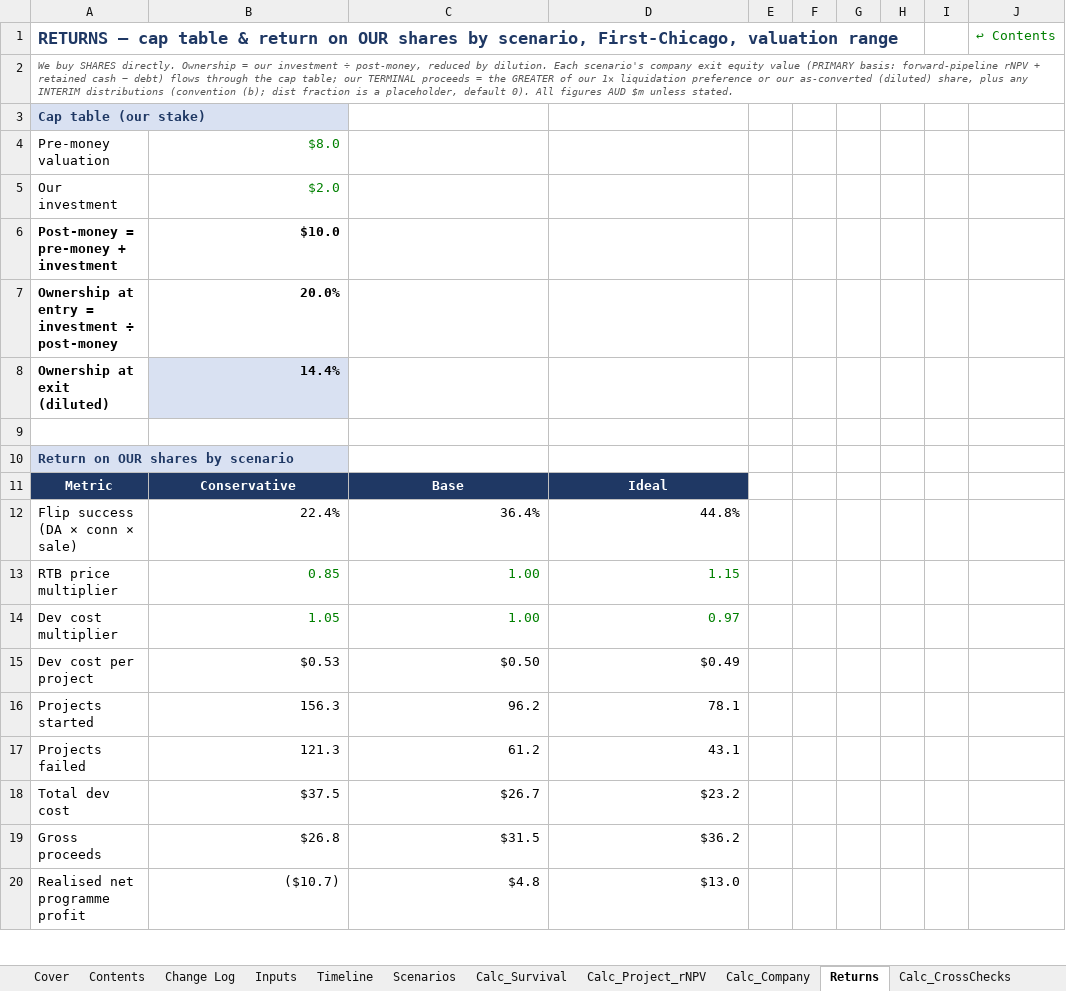
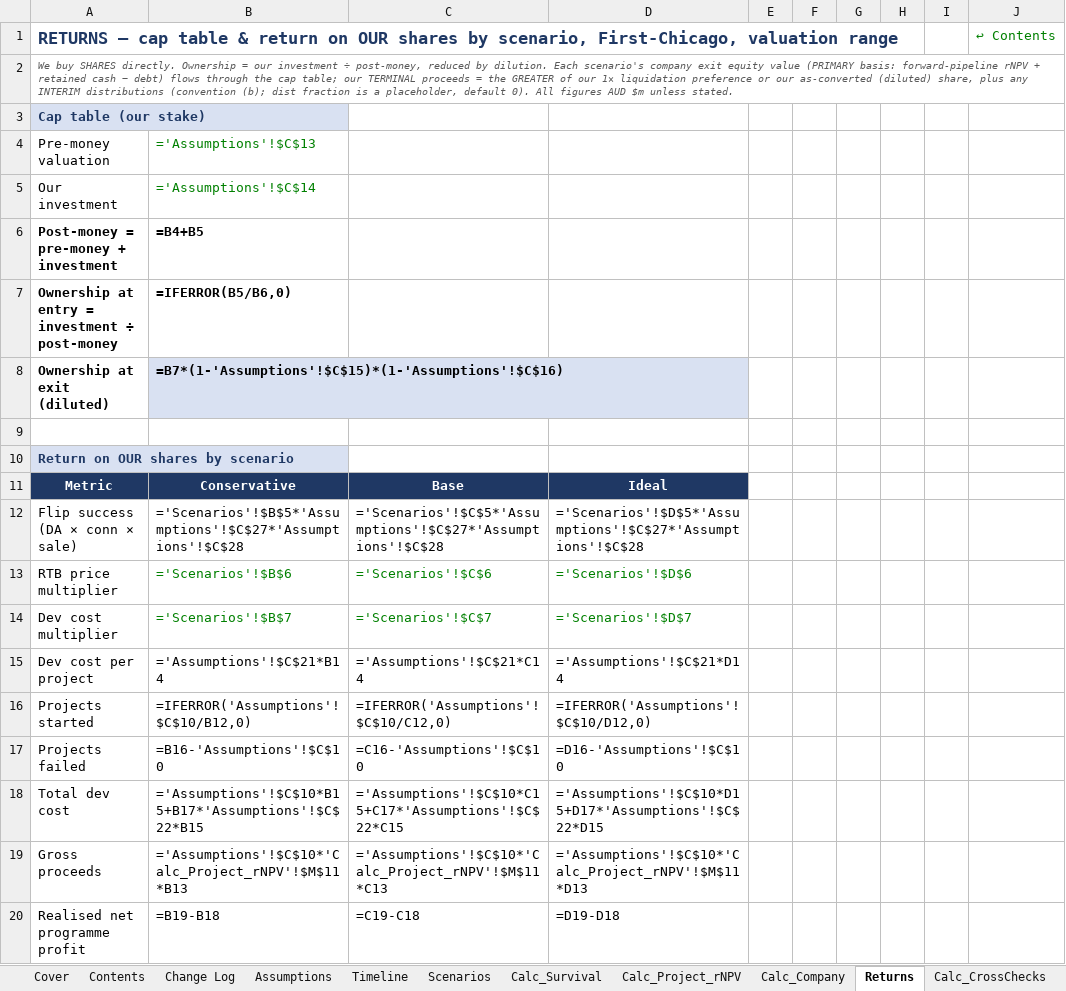
Before and after one commit to Janeqw/PE_Battery-Energy-Storage-System-BESS, an Excel workbook: financial_models/BESS_Valuation.xlsx, sheet Returns, drawn as a sheet; only a part is shown; values as stored, in another font and other column widths than the file's, no borders; formulas without a stored value are shown as written; the diff covers the shown part only; the diff names each change by its address in the sheet, - before the commit and + after, or states it on an @@ line.

```diff
--- a/financial_models/BESS_Valuation.xlsx (sheet Returns)
+++ b/financial_models/BESS_Valuation.xlsx (sheet Returns)
-sheet tab: Inputs
+sheet tab: Assumptions
-B4: $8.0
+B4: ='Assumptions'!$C$13
-B5: $2.0
+B5: ='Assumptions'!$C$14
-B6: $10.0
+B6: =B4+B5
-B7: 20.0%
+B7: =IFERROR(B5/B6,0)
-B8: 14.4%
+B8: =B7*(1-'Assumptions'!$C$15)*(1-'Assumptions'!$C$16)
-B12: 22.4%
+B12: ='Scenarios'!$B$5*'Assumptions'!$C$27*'Assumptions'!$C$28
-C12: 36.4%
+C12: ='Scenarios'!$C$5*'Assumptions'!$C$27*'Assumptions'!$C$28
-D12: 44.8%
+D12: ='Scenarios'!$D$5*'Assumptions'!$C$27*'Assumptions'!$C$28
-B13: 0.85
+B13: ='Scenarios'!$B$6
-C13: 1.00
+C13: ='Scenarios'!$C$6
-D13: 1.15
+D13: ='Scenarios'!$D$6
-B14: 1.05
+B14: ='Scenarios'!$B$7
-C14: 1.00
+C14: ='Scenarios'!$C$7
-D14: 0.97
+D14: ='Scenarios'!$D$7
-B15: $0.53
+B15: ='Assumptions'!$C$21*B14
-C15: $0.50
+C15: ='Assumptions'!$C$21*C14
-D15: $0.49
+D15: ='Assumptions'!$C$21*D14
-B16: 156.3
+B16: =IFERROR('Assumptions'!$C$10/B12,0)
-C16: 96.2
+C16: =IFERROR('Assumptions'!$C$10/C12,0)
-D16: 78.1
+D16: =IFERROR('Assumptions'!$C$10/D12,0)
-B17: 121.3
+B17: =B16-'Assumptions'!$C$10
-C17: 61.2
+C17: =C16-'Assumptions'!$C$10
-D17: 43.1
+D17: =D16-'Assumptions'!$C$10
-B18: $37.5
+B18: ='Assumptions'!$C$10*B15+B17*'Assumptions'!$C$22*B15
-C18: $26.7
+C18: ='Assumptions'!$C$10*C15+C17*'Assumptions'!$C$22*C15
-D18: $23.2
+D18: ='Assumptions'!$C$10*D15+D17*'Assumptions'!$C$22*D15
-B19: $26.8
+B19: ='Assumptions'!$C$10*'Calc_Project_rNPV'!$M$11*B13
-C19: $31.5
+C19: ='Assumptions'!$C$10*'Calc_Project_rNPV'!$M$11*C13
-D19: $36.2
+D19: ='Assumptions'!$C$10*'Calc_Project_rNPV'!$M$11*D13
-B20: ($10.7)
+B20: =B19-B18
-C20: $4.8
+C20: =C19-C18
-D20: $13.0
+D20: =D19-D18
```
Also changed, not shown: 57 edited cells elsewhere in this sheet, sheet Sensitivity, sheet Calc_Project_rNPV, sheet Checks, sheet Calc_CrossChecks, sheet Calc_Company, sheet Dashboard, 5 more sheets, other sheet tabs, 1 other file.
